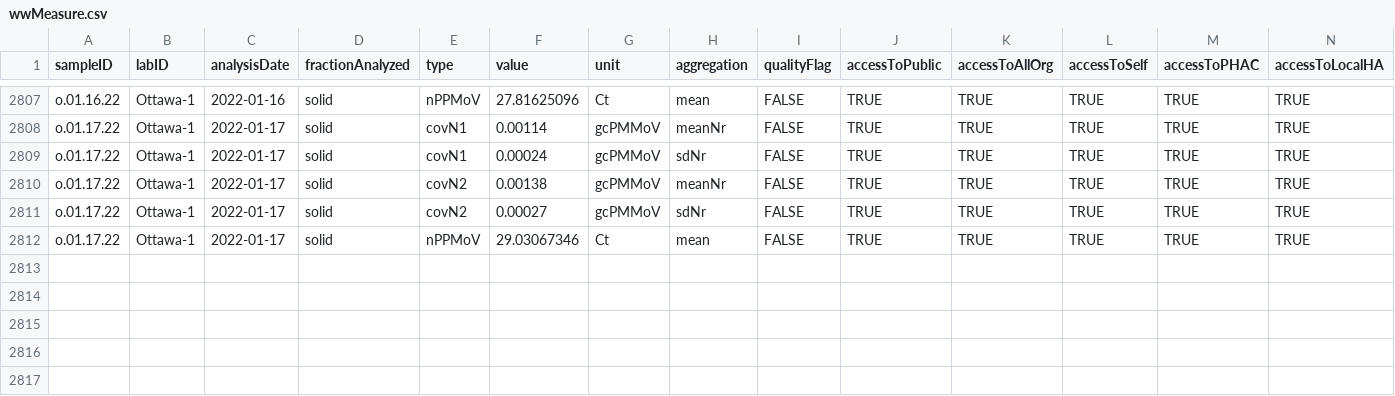
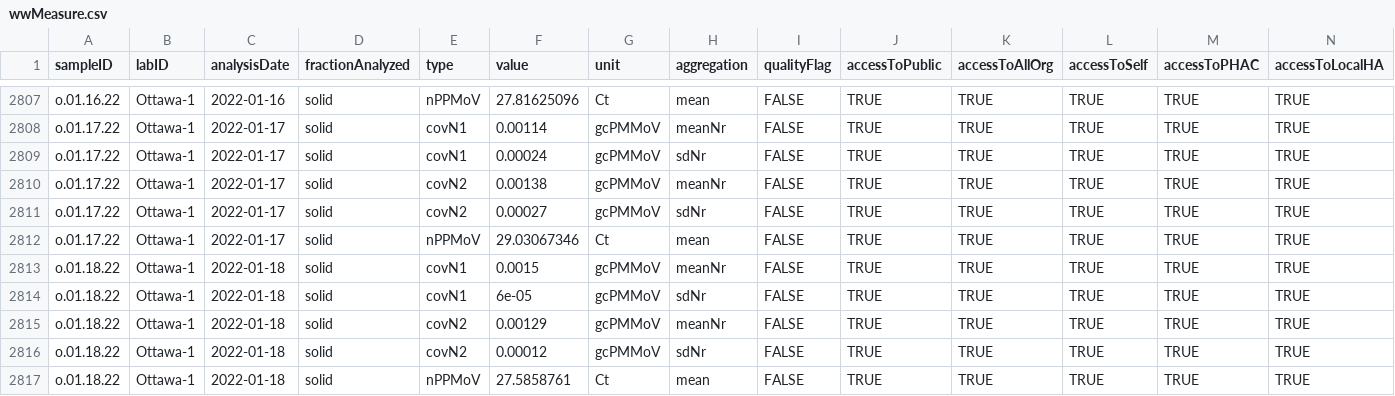
Before and after one commit to Delatolla-lab/PHESD, a CSV file: Wastewater/Ottawa/Data/wwMeasure.csv, drawn as a sheet; only a part is shown, gaps mark what is left out; rows hold the shown columns only; the diff names each change by its address in the sheet, - before the commit and + after, or states it on an @@ line.

```diff
--- a/Wastewater/Ottawa/Data/wwMeasure.csv
+++ b/Wastewater/Ottawa/Data/wwMeasure.csv
+row 2813: o.01.18.22 | Ottawa-1 | 2022-01-18 | solid | covN1 | 0.0015 | gcPMMoV | meanNr | FALSE | TRUE | TRUE | TRUE | TRUE | TRUE
+row 2814: o.01.18.22 | Ottawa-1 | 2022-01-18 | solid | covN1 | 6e-05 | gcPMMoV | sdNr | FALSE | TRUE | TRUE | TRUE | TRUE | TRUE
+row 2815: o.01.18.22 | Ottawa-1 | 2022-01-18 | solid | covN2 | 0.00129 | gcPMMoV | meanNr | FALSE | TRUE | TRUE | TRUE | TRUE | TRUE
+row 2816: o.01.18.22 | Ottawa-1 | 2022-01-18 | solid | covN2 | 0.00012 | gcPMMoV | sdNr | FALSE | TRUE | TRUE | TRUE | TRUE | TRUE
+row 2817: o.01.18.22 | Ottawa-1 | 2022-01-18 | solid | nPPMoV | 27.5858761 | Ct | mean | FALSE | TRUE | TRUE | TRUE | TRUE | TRUE
```
Also changed, not shown: Wastewater/Ottawa/Data/wastewater_virus.csv.
